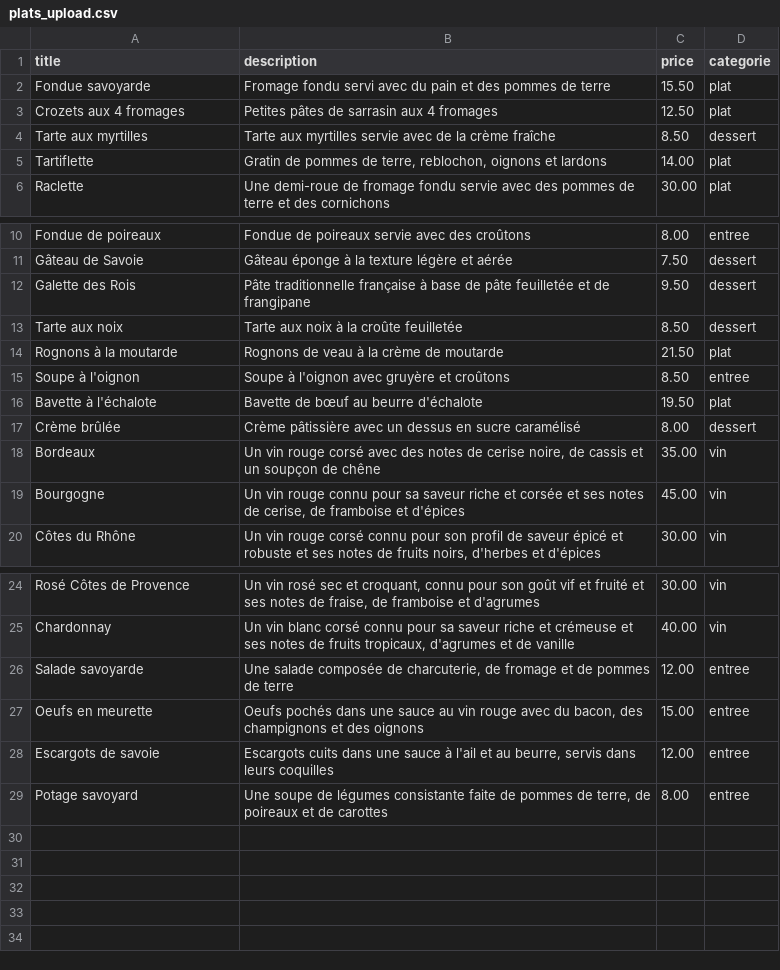
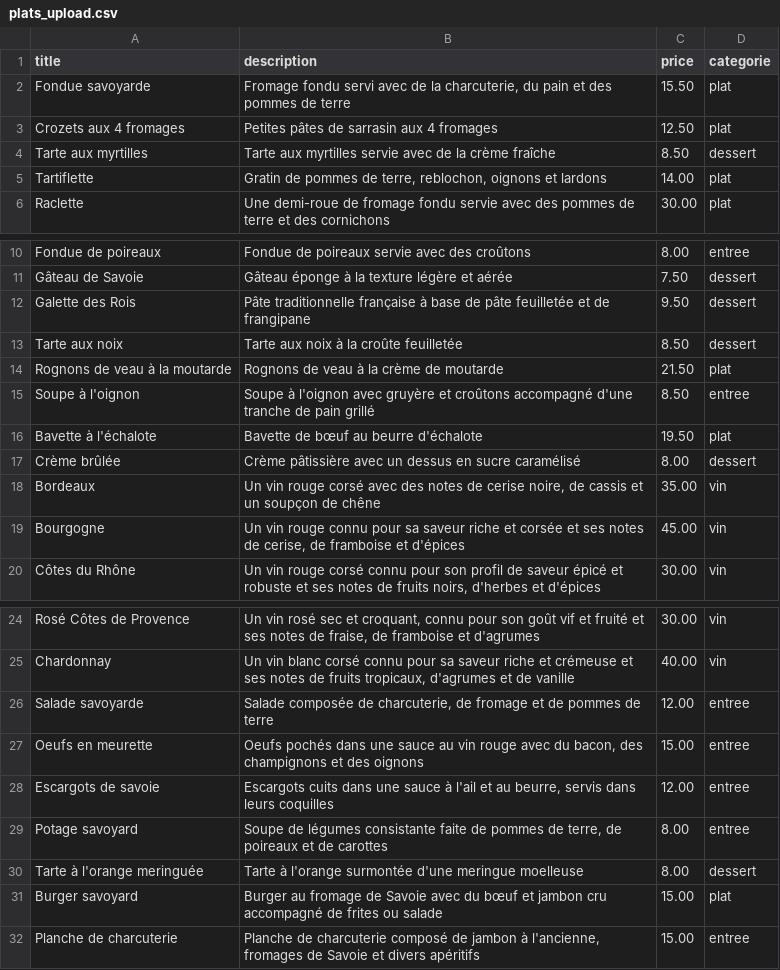
Before and after one commit to Lamasauvage/ECF, a CSV file: SiteWeb/excel/plats_upload.csv, drawn as a sheet; only a part is shown, gaps mark what is left out.

```diff
--- a/SiteWeb/excel/plats_upload.csv
+++ b/SiteWeb/excel/plats_upload.csv
@@ -1,3 +1,3 @@
 title;description;price;categorie
-Fondue savoyarde;Fromage fondu servi avec du pain et des pommes de terre;15.50;plat
+Fondue savoyarde;Fromage fondu servi avec de la charcuterie, du pain et des pommes de terre;15.50;plat
 Crozets aux 4 fromages;Petites pâtes de sarrasin aux 4 fromages;12.50;plat
@@ -13,4 +13,4 @@ Galette des Rois;Pâte traditionnelle française à base de pâte feuilletée et
 Tarte aux noix;Tarte aux noix à la croûte feuilletée;8.50;dessert
-Rognons à la moutarde;Rognons de veau à la crème de moutarde;21.50;plat
-Soupe à l'oignon;Soupe à l'oignon avec gruyère et croûtons;8.50;entree
+Rognons de veau à la moutarde;Rognons de veau à la crème de moutarde;21.50;plat
+Soupe à l'oignon;Soupe à l'oignon avec gruyère et croûtons accompagné d'une tranche de pain grillé;8.50;entree
 Bavette à l'échalote;Bavette de bœuf au beurre d'échalote;19.50;plat
@@ -25,5 +25,8 @@ Rosé Côtes de Provence;Un vin rosé sec et croquant, connu pour son goût vif
 Chardonnay;Un vin blanc corsé connu pour sa saveur riche et crémeuse et ses notes de fruits tropicaux, d'agrumes et de vanille;40.00;vin
-Salade savoyarde;Une salade composée de charcuterie, de fromage et de pommes de terre;12.00;entree
+Salade savoyarde;Salade composée de charcuterie, de fromage et de pommes de terre;12.00;entree
 Oeufs en meurette;Oeufs pochés dans une sauce au vin rouge avec du bacon, des champignons et des oignons;15.00;entree
 Escargots de savoie;Escargots cuits dans une sauce à l'ail et au beurre, servis dans leurs coquilles;12.00;entree
-Potage savoyard;Une soupe de légumes consistante faite de pommes de terre, de poireaux et de carottes;8.00;entree
+Potage savoyard;Soupe de légumes consistante faite de pommes de terre, de poireaux et de carottes;8.00;entree
+Tarte à l'orange meringuée;Tarte à l'orange surmontée d'une meringue moelleuse;8.00;dessert
+Burger savoyard;Burger au fromage de Savoie avec du bœuf et jambon cru accompagné de frites ou salade;15.00;plat
+Planche de charcuterie;Planche de charcuterie composé de jambon à l'ancienne, fromages de Savoie et divers apéritifs;15.00 ;entree
```
Also changed, not shown: 8 other files.
